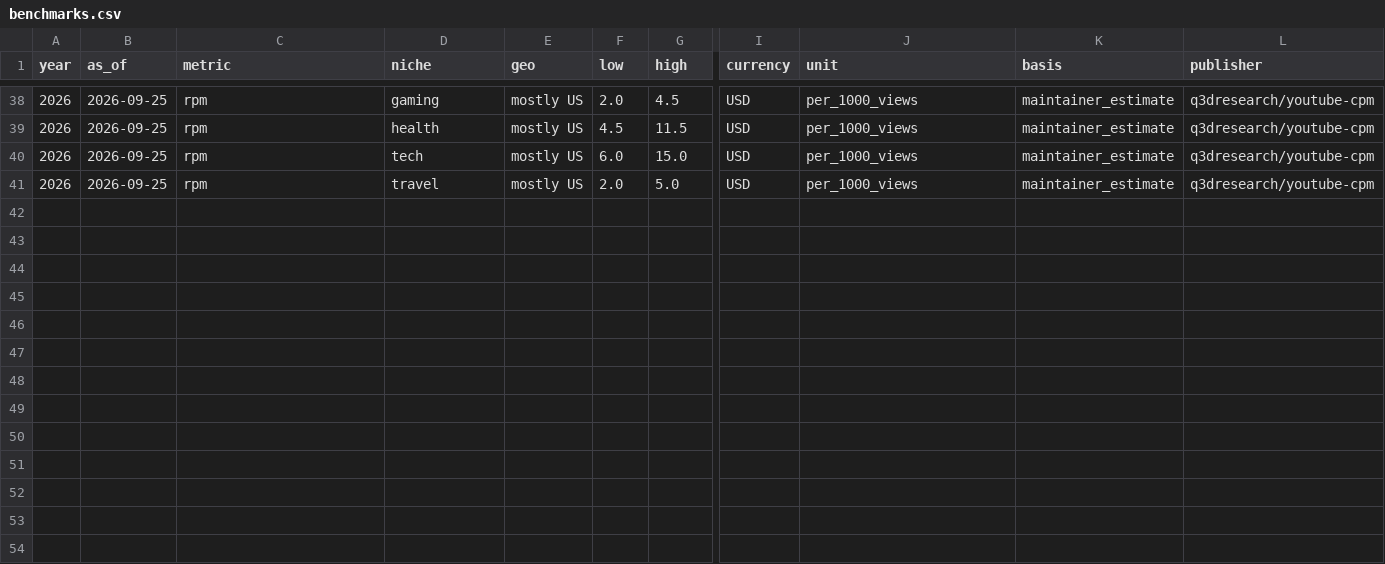
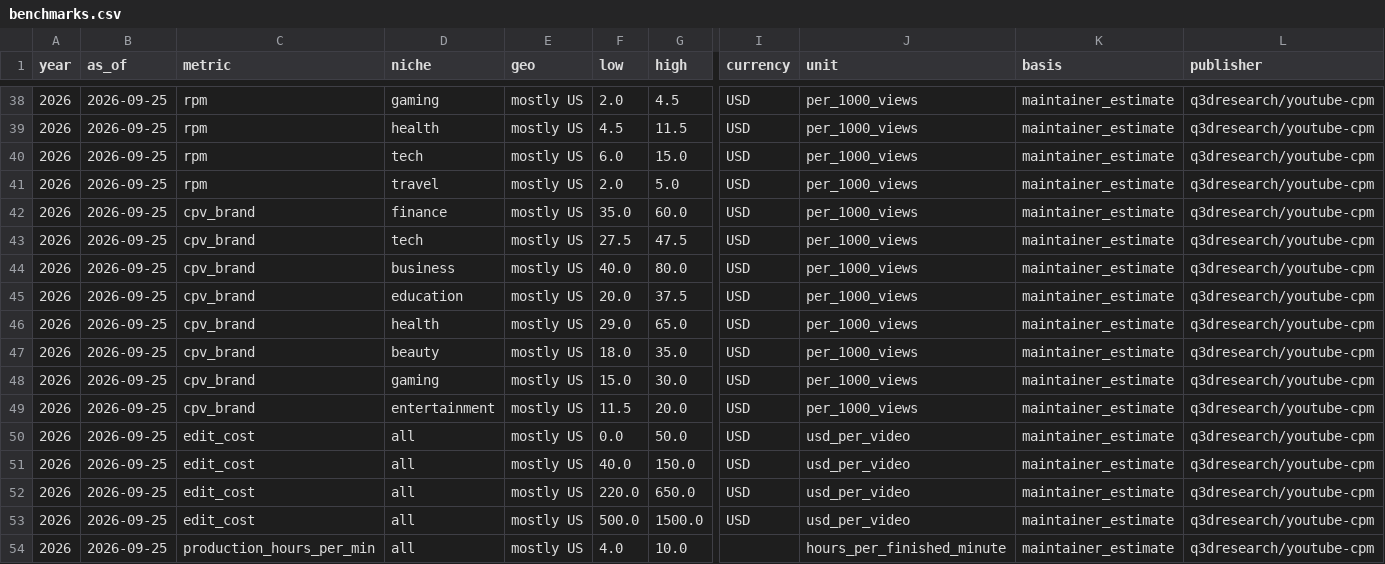
Before and after one commit to q3dresearch/youtube-cpm, a CSV file: data/2026/benchmarks.csv, drawn as a sheet; only a part is shown, gaps mark what is left out; rows hold the shown columns only; the diff names each change by its address in the sheet, - before the commit and + after, or states it on an @@ line.

```diff
--- a/data/2026/benchmarks.csv
+++ b/data/2026/benchmarks.csv
+row 42: 2026 | 2026-09-25 | cpv_brand | finance | mostly US | 35.0 | 60.0 | USD | per_1000_views | maintainer_estimate | q3dresearch/youtube-cpm
+row 43: 2026 | 2026-09-25 | cpv_brand | tech | mostly US | 27.5 | 47.5 | USD | per_1000_views | maintainer_estimate | q3dresearch/youtube-cpm
+row 44: 2026 | 2026-09-25 | cpv_brand | business | mostly US | 40.0 | 80.0 | USD | per_1000_views | maintainer_estimate | q3dresearch/youtube-cpm
+row 45: 2026 | 2026-09-25 | cpv_brand | education | mostly US | 20.0 | 37.5 | USD | per_1000_views | maintainer_estimate | q3dresearch/youtube-cpm
+row 46: 2026 | 2026-09-25 | cpv_brand | health | mostly US | 29.0 | 65.0 | USD | per_1000_views | maintainer_estimate | q3dresearch/youtube-cpm
+row 47: 2026 | 2026-09-25 | cpv_brand | beauty | mostly US | 18.0 | 35.0 | USD | per_1000_views | maintainer_estimate | q3dresearch/youtube-cpm
+row 48: 2026 | 2026-09-25 | cpv_brand | gaming | mostly US | 15.0 | 30.0 | USD | per_1000_views | maintainer_estimate | q3dresearch/youtube-cpm
+row 49: 2026 | 2026-09-25 | cpv_brand | entertainment | mostly US | 11.5 | 20.0 | USD | per_1000_views | maintainer_estimate | q3dresearch/youtube-cpm
+row 50: 2026 | 2026-09-25 | edit_cost | all | mostly US | 0.0 | 50.0 | USD | usd_per_video | maintainer_estimate | q3dresearch/youtube-cpm
+row 51: 2026 | 2026-09-25 | edit_cost | all | mostly US | 40.0 | 150.0 | USD | usd_per_video | maintainer_estimate | q3dresearch/youtube-cpm
+row 52: 2026 | 2026-09-25 | edit_cost | all | mostly US | 220.0 | 650.0 | USD | usd_per_video | maintainer_estimate | q3dresearch/youtube-cpm
+row 53: 2026 | 2026-09-25 | edit_cost | all | mostly US | 500.0 | 1500.0 | USD | usd_per_video | maintainer_estimate | q3dresearch/youtube-cpm
+row 54: 2026 | 2026-09-25 | production_hours_per_min | all | mostly US | 4.0 | 10.0 |  | hours_per_finished_minute | maintainer_estimate | q3dresearch/youtube-cpm
```
Also changed, not shown: data/2020/creators.csv, data/2021/creators.csv, 12 other files.
